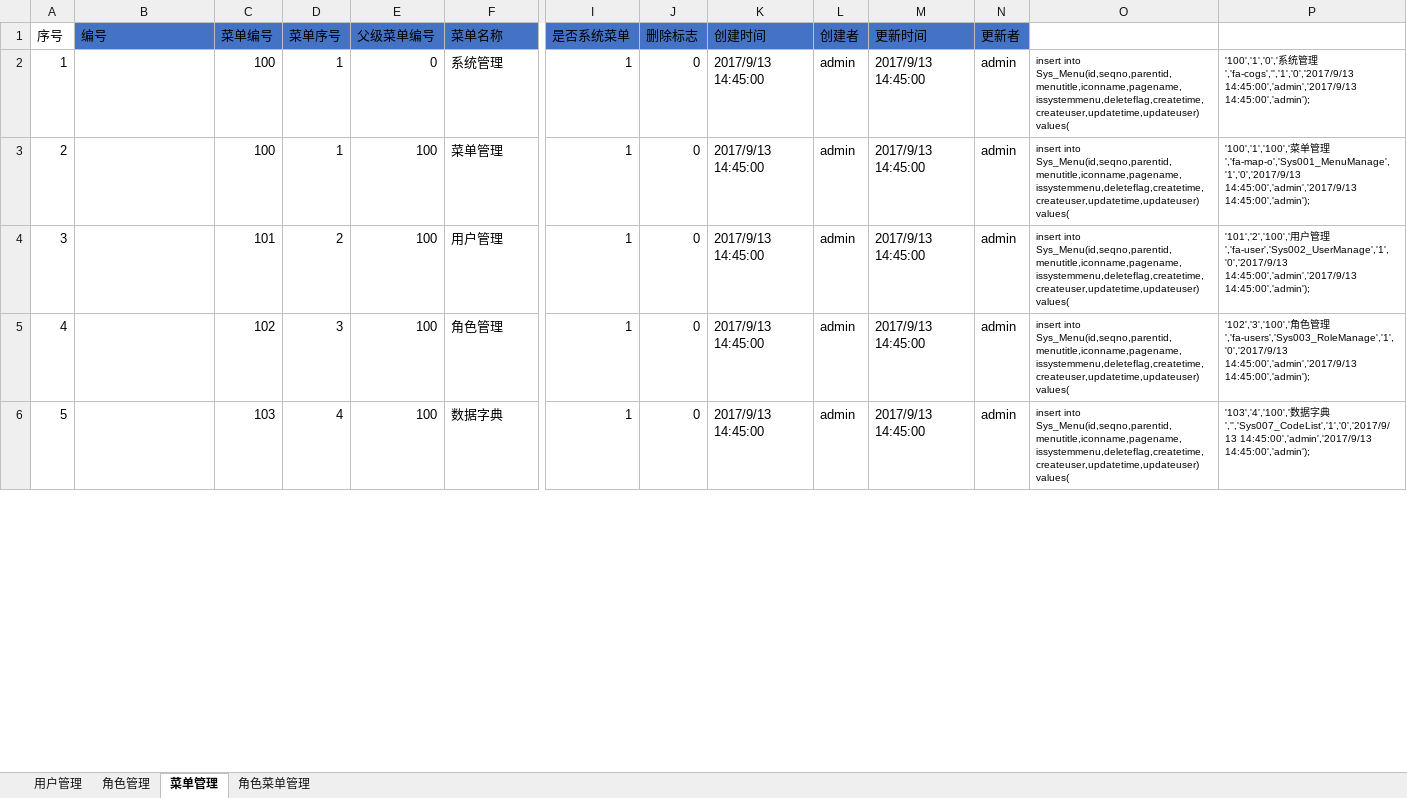
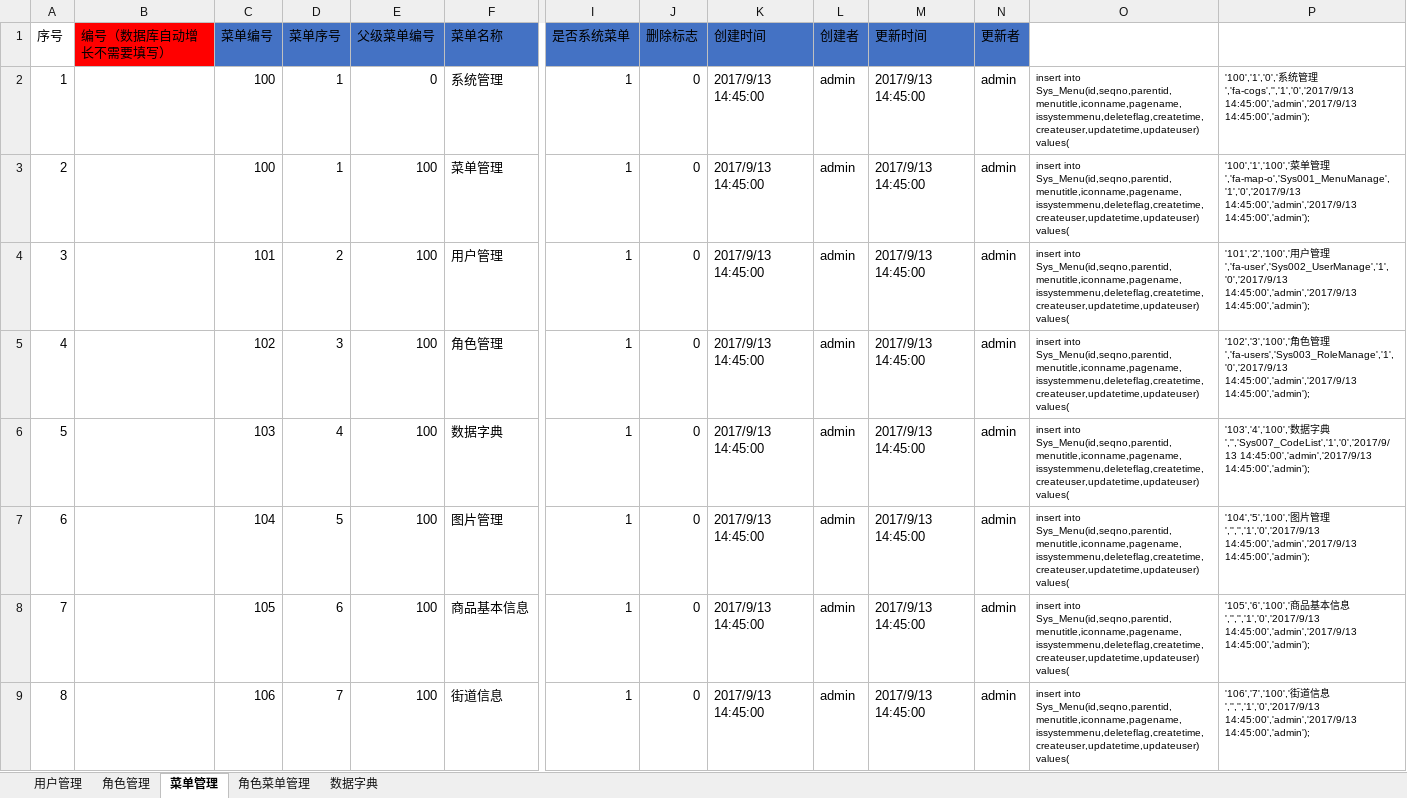
Before and after one commit to muzeyc/DocumentManage, an Excel workbook: 超速购互联网小卖部项目/DB设计/系统管理基础SQL.xlsx, sheet 菜单管理, drawn as a sheet; only a part is shown, gaps mark what is left out; values as stored, in another font and other column widths than the file's, no borders; rows hold the shown columns only; the diff covers the shown part only; the diff names each change by its address in the sheet, - before the commit and + after, or states it on an @@ line.

```diff
--- a/超速购互联网小卖部项目/DB设计/系统管理基础SQL.xlsx (sheet 菜单管理)
+++ b/超速购互联网小卖部项目/DB设计/系统管理基础SQL.xlsx (sheet 菜单管理)
+sheet tab: 数据字典
-B1: 编号
+B1: 编号（数据库自动增长不需要填写）
-B1 fill: #4472C4
+B1 fill: #FF0000
+row 7: 6 |  | 104 | 5 | 100 | 图片管理 | 1 | 0 | 2017/9/13 14:45:00 | admin | 2017/9/13 14:45:00 | admin | insert into Sys_Menu(id,seqno,parentid,menutitle,iconname,pagename,issystemmenu,deleteflag,createtime,createuser,updatetime,updateuser) values( | '104','5','100','图片管理','','','1','0','2017/9/13 14:45:00','admin','2017/9/13 14:45:00','admin');
+row 8: 7 |  | 105 | 6 | 100 | 商品基本信息 | 1 | 0 | 2017/9/13 14:45:00 | admin | 2017/9/13 14:45:00 | admin | insert into Sys_Menu(id,seqno,parentid,menutitle,iconname,pagename,issystemmenu,deleteflag,createtime,createuser,updatetime,updateuser) values( | '105','6','100','商品基本信息','','','1','0','2017/9/13 14:45:00','admin','2017/9/13 14:45:00','admin');
+row 9: 8 |  | 106 | 7 | 100 | 街道信息 | 1 | 0 | 2017/9/13 14:45:00 | admin | 2017/9/13 14:45:00 | admin | insert into Sys_Menu(id,seqno,parentid,menutitle,iconname,pagename,issystemmenu,deleteflag,createtime,createuser,updatetime,updateuser) values( | '106','7','100','街道信息','','','1','0','2017/9/13 14:45:00','admin','2017/9/13 14:45:00','admin');
```
Also changed, not shown: 4 added rows, 14 edited cells and row numbers in column A elsewhere in this sheet, 1 other file.
